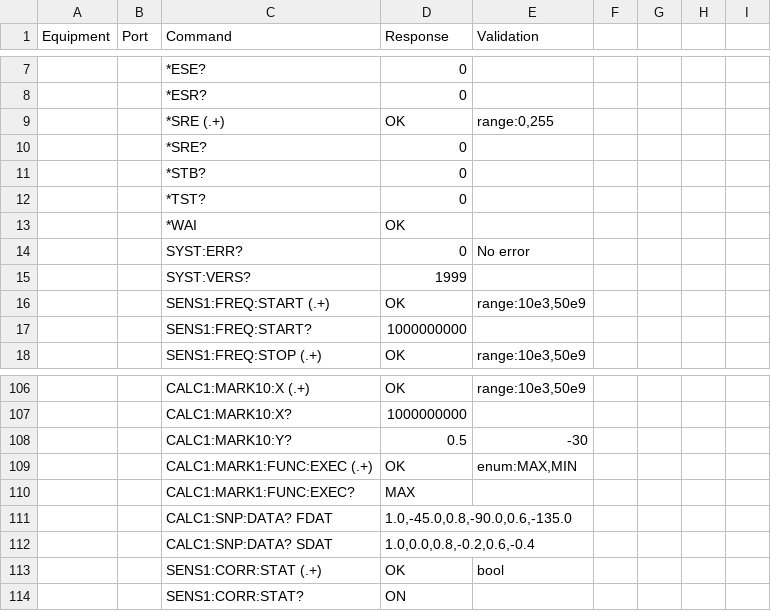
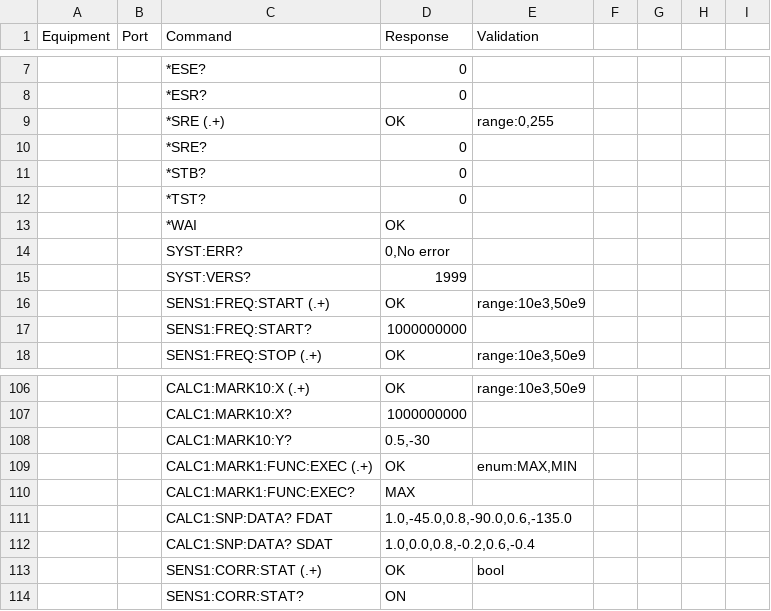
Before and after one commit to dannylyzethis/py-scpi-server, a CSV file: pna-commands.csv, drawn as a sheet; only a part is shown, gaps mark what is left out; the diff covers the shown part only; the diff names each change by its address in the sheet, - before the commit and + after, or states it on an @@ line.

```diff
--- a/pna-commands.csv
+++ b/pna-commands.csv
-D14 (Response): 0
+D14 (Response): 0,No error
-E14 (Validation): No error
+E14 (Validation): (empty)
-D108 (Response): 0.5
+D108 (Response): 0.5,-30
-E108 (Validation): -30
+E108 (Validation): (empty)
```
Also changed, not shown: 52 edited cells elsewhere in this file, detailed_instruments.csv, 7 other files.
